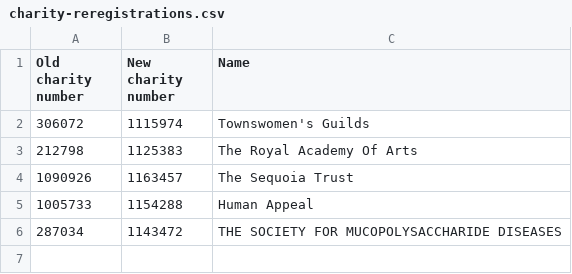
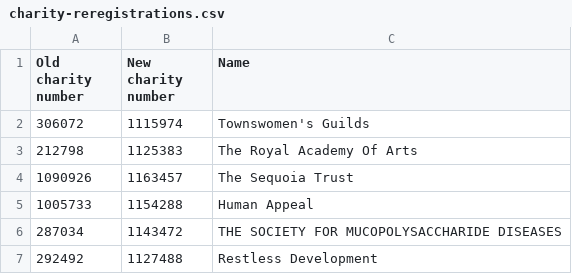
Before and after one commit to drkane/charity-lookups, a CSV file: charity-reregistrations.csv, drawn as a sheet.

Commit message:
Update charity-reregistrations.csv

```diff
--- a/charity-reregistrations.csv
+++ b/charity-reregistrations.csv
@@ -6 +6,2 @@
 287034,1143472,THE SOCIETY FOR MUCOPOLYSACCHARIDE DISEASES
+292492,1127488,Restless Development
```
